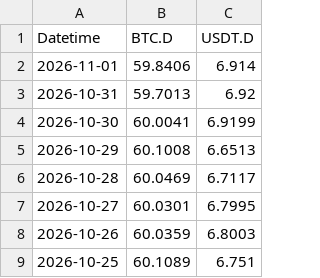
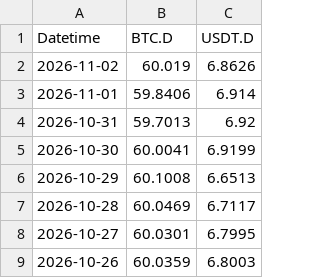
Before and after one commit to hhysteric/btc-momentum-pro, a CSV file: data/dominance.csv, drawn as a sheet; only a part is shown; the shorter side is filled out with more unchanged rows.

```diff
--- a/data/dominance.csv
+++ b/data/dominance.csv
@@ -1,2 +1,3 @@
 Datetime,BTC.D,USDT.D
+2026-11-02,60.019,6.8626
 2026-11-01,59.8406,6.914
```
Also changed, not shown: 7 other files.
